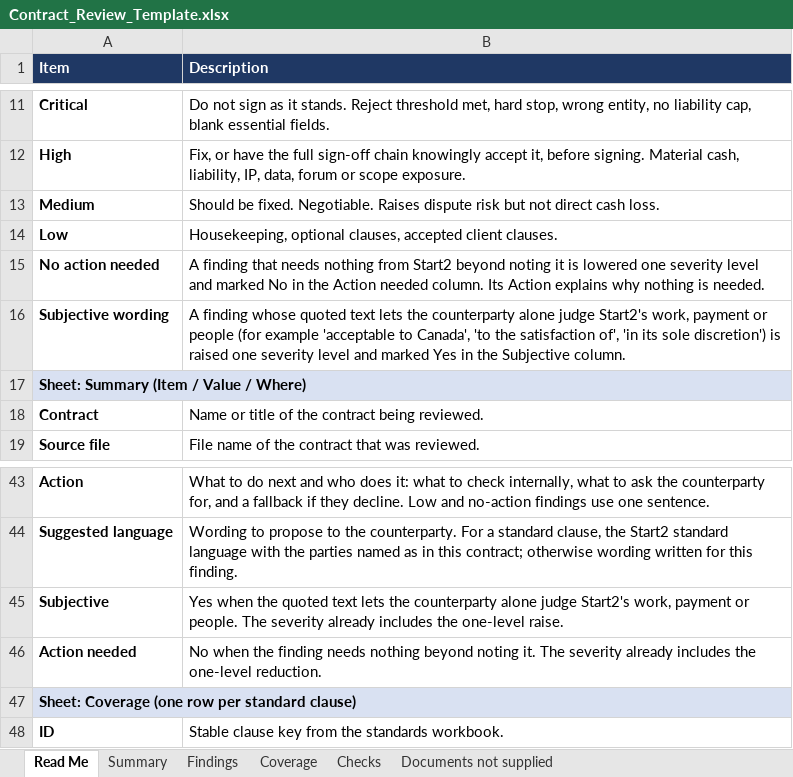
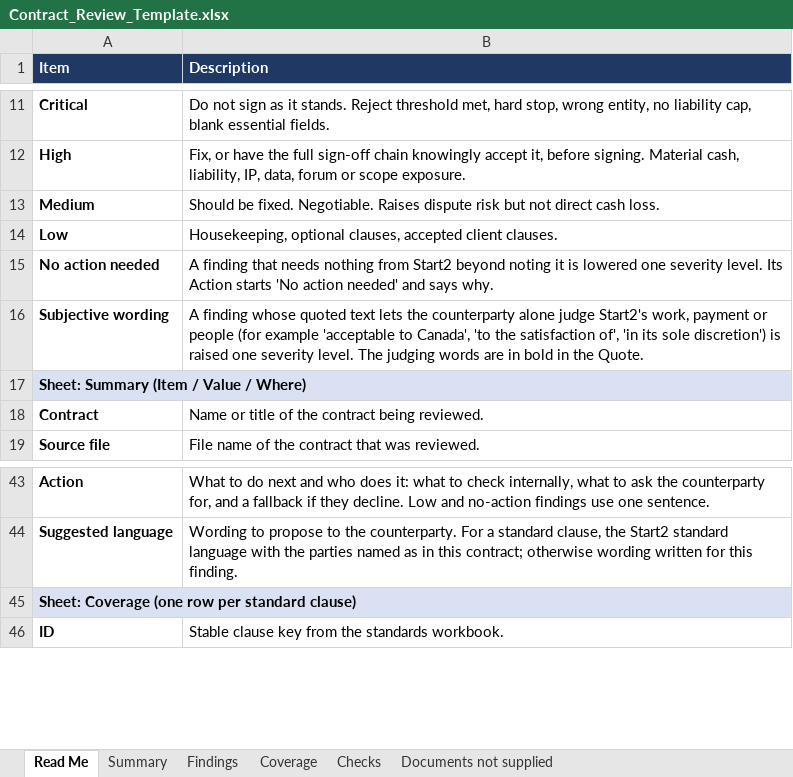
Before and after one commit to MattArdi/claude_skills, an Excel workbook: skills/contract-review-flagger/templates/Contract_Review_Template.xlsx, sheet Read Me, drawn as a sheet; only a part is shown, gaps mark what is left out; values as stored, in another font and other column widths than the file's, no borders; the diff names each change by its address in the sheet, - before the commit and + after, or states it on an @@ line.

```diff
--- a/skills/contract-review-flagger/templates/Contract_Review_Template.xlsx (sheet Read Me)
+++ b/skills/contract-review-flagger/templates/Contract_Review_Template.xlsx (sheet Read Me)
-B15 (Description): …one severity level and marked No in the Action needed column. Its Action explains why nothing is needed.
+B15 (Description): …one severity level. Its Action starts 'No action needed' and says why.
-B16 (Description): …one severity level and marked Yes in the Subjective column.
+B16 (Description): …one severity level. The judging words are in bold in the Quote.
-row 45: Subjective | Yes when the quoted text lets the counterparty alone judge Start2's work, payment or people. The severity already includes the one-level raise.
-row 46: Action needed | No when the finding needs nothing beyond noting it. The severity already includes the one-level reduction.
```
Also changed, not shown: sheet Findings, 4 other files.
